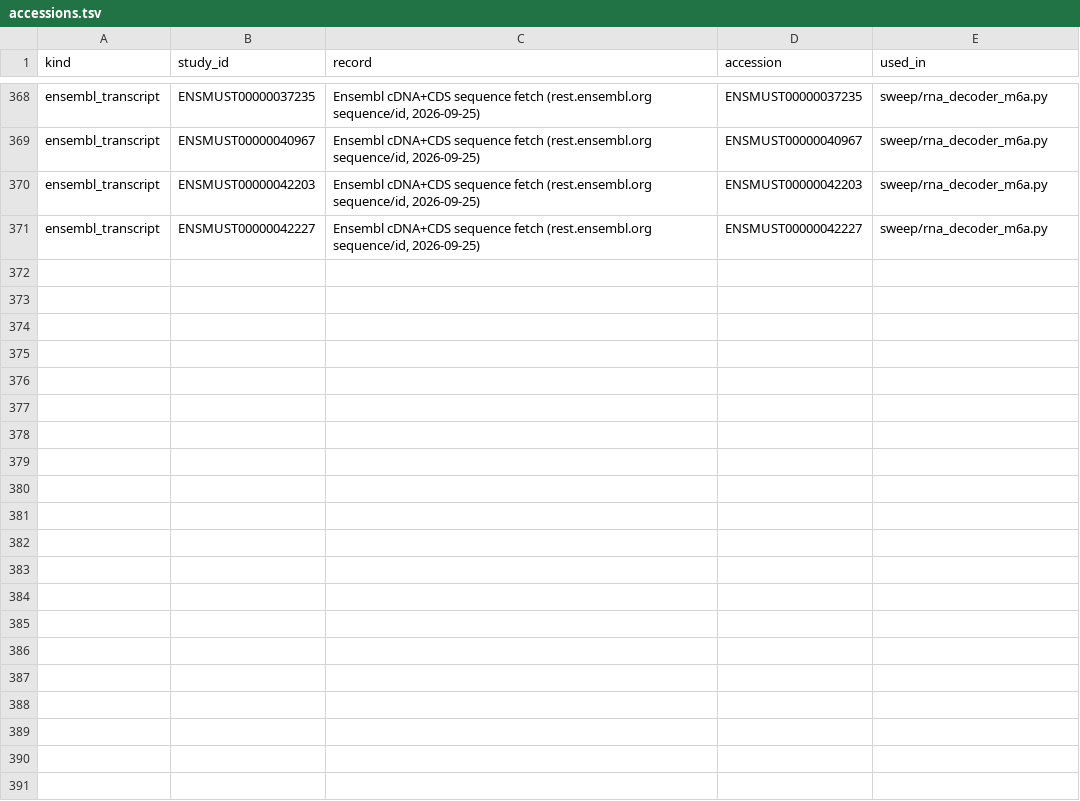
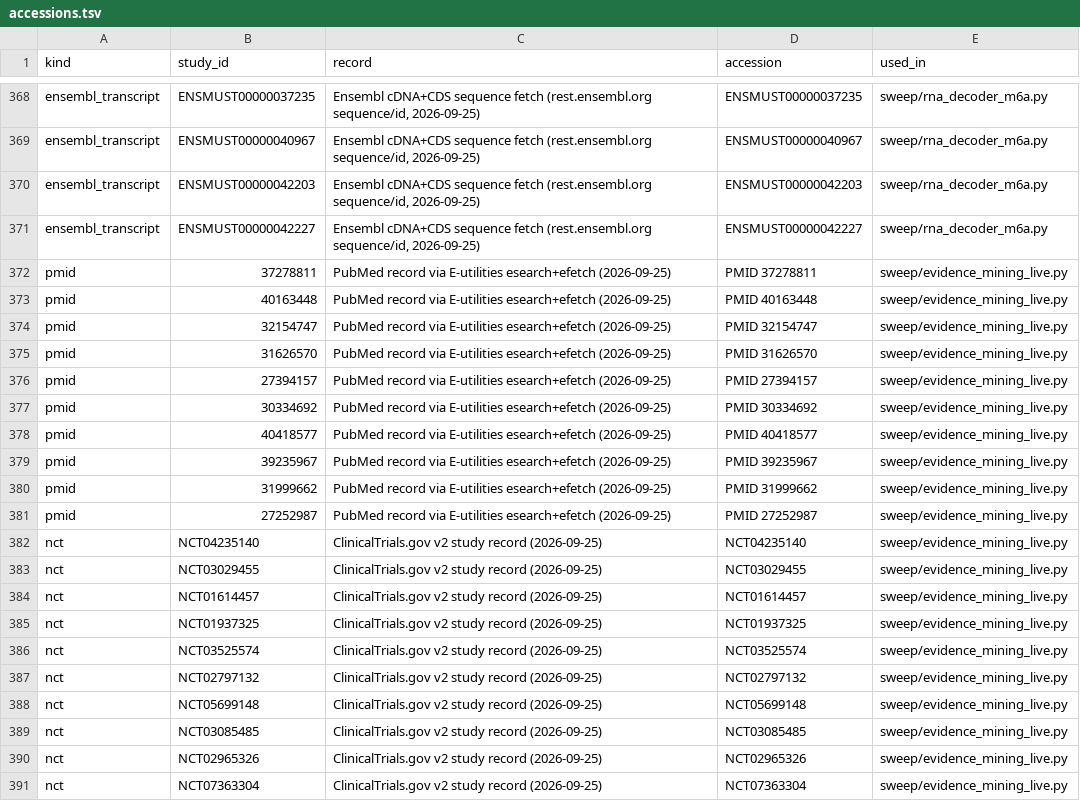
Before and after one commit to uditakankananonononono/mega27-01-sugarcode-realdata-validation, a TSV file: manifests/accessions.tsv, drawn as a sheet; only a part is shown, gaps mark what is left out; the diff names each change by its address in the sheet, - before the commit and + after, or states it on an @@ line.

Commit message:
evidence_mining vs live PubMed E-utilities + ClinicalTrials.gov v2 (61/127): NO BUG - exact order-exact ID agreement on 10+10 live records, fail-closed strict mode, in-band non-strict errors, cache replay identical; +20 accessions (389), +1 tool ClinicalTrials.gov v2 (53 listed incl. 3 infra = 50); F81

```diff
--- a/manifests/accessions.tsv
+++ b/manifests/accessions.tsv
+row 372: pmid | 37278811 | PubMed record via E-utilities esearch+efetch (2026-09-25) | PMID 37278811 | sweep/evidence_mining_live.py
+row 373: pmid | 40163448 | PubMed record via E-utilities esearch+efetch (2026-09-25) | PMID 40163448 | sweep/evidence_mining_live.py
+row 374: pmid | 32154747 | PubMed record via E-utilities esearch+efetch (2026-09-25) | PMID 32154747 | sweep/evidence_mining_live.py
+row 375: pmid | 31626570 | PubMed record via E-utilities esearch+efetch (2026-09-25) | PMID 31626570 | sweep/evidence_mining_live.py
+row 376: pmid | 27394157 | PubMed record via E-utilities esearch+efetch (2026-09-25) | PMID 27394157 | sweep/evidence_mining_live.py
+row 377: pmid | 30334692 | PubMed record via E-utilities esearch+efetch (2026-09-25) | PMID 30334692 | sweep/evidence_mining_live.py
+row 378: pmid | 40418577 | PubMed record via E-utilities esearch+efetch (2026-09-25) | PMID 40418577 | sweep/evidence_mining_live.py
+row 379: pmid | 39235967 | PubMed record via E-utilities esearch+efetch (2026-09-25) | PMID 39235967 | sweep/evidence_mining_live.py
+row 380: pmid | 31999662 | PubMed record via E-utilities esearch+efetch (2026-09-25) | PMID 31999662 | sweep/evidence_mining_live.py
+row 381: pmid | 27252987 | PubMed record via E-utilities esearch+efetch (2026-09-25) | PMID 27252987 | sweep/evidence_mining_live.py
+row 382: nct | NCT04235140 | ClinicalTrials.gov v2 study record (2026-09-25) | NCT04235140 | sweep/evidence_mining_live.py
+row 383: nct | NCT03029455 | ClinicalTrials.gov v2 study record (2026-09-25) | NCT03029455 | sweep/evidence_mining_live.py
+row 384: nct | NCT01614457 | ClinicalTrials.gov v2 study record (2026-09-25) | NCT01614457 | sweep/evidence_mining_live.py
+row 385: nct | NCT01937325 | ClinicalTrials.gov v2 study record (2026-09-25) | NCT01937325 | sweep/evidence_mining_live.py
+row 386: nct | NCT03525574 | ClinicalTrials.gov v2 study record (2026-09-25) | NCT03525574 | sweep/evidence_mining_live.py
+row 387: nct | NCT02797132 | ClinicalTrials.gov v2 study record (2026-09-25) | NCT02797132 | sweep/evidence_mining_live.py
+row 388: nct | NCT05699148 | ClinicalTrials.gov v2 study record (2026-09-25) | NCT05699148 | sweep/evidence_mining_live.py
+row 389: nct | NCT03085485 | ClinicalTrials.gov v2 study record (2026-09-25) | NCT03085485 | sweep/evidence_mining_live.py
+row 390: nct | NCT02965326 | ClinicalTrials.gov v2 study record (2026-09-25) | NCT02965326 | sweep/evidence_mining_live.py
+row 391: nct | NCT07363304 | ClinicalTrials.gov v2 study record (2026-09-25) | NCT07363304 | sweep/evidence_mining_live.py
```
Also changed, not shown: manifests/module_inventory.tsv, manifests/tools.tsv, 11 other files.
